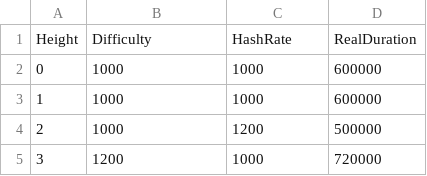
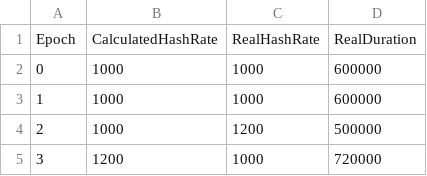
Before and after one commit to catena2w/BlockchainAnalyzer, a CSV file: data/bitcoin/attack.csv, drawn as a sheet; only a part is shown; removed rows and columns are numbered as before the commit, all else as after; the diff names each change by its address in the sheet, - before the commit and + after, or states it on an @@ line.

```diff
--- a/data/bitcoin/attack.csv
+++ b/data/bitcoin/attack.csv
-row 1: Height | Difficulty | HashRate | RealDuration
+row 1: Epoch | CalculatedHashRate | RealHashRate | RealDuration
```
Also changed, not shown: data/bitcoin/exponent.csv, data/bitcoin/linear.csv, 4 other files.
